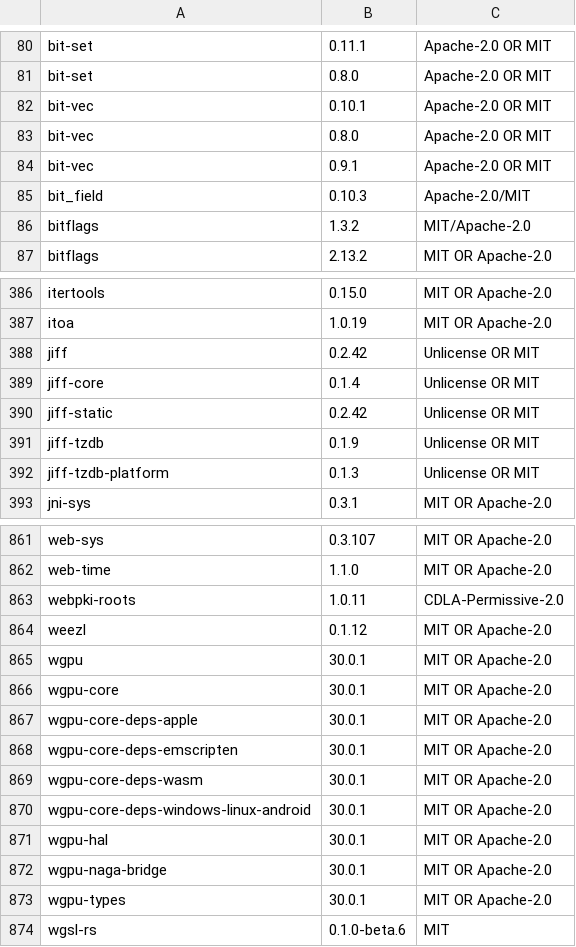
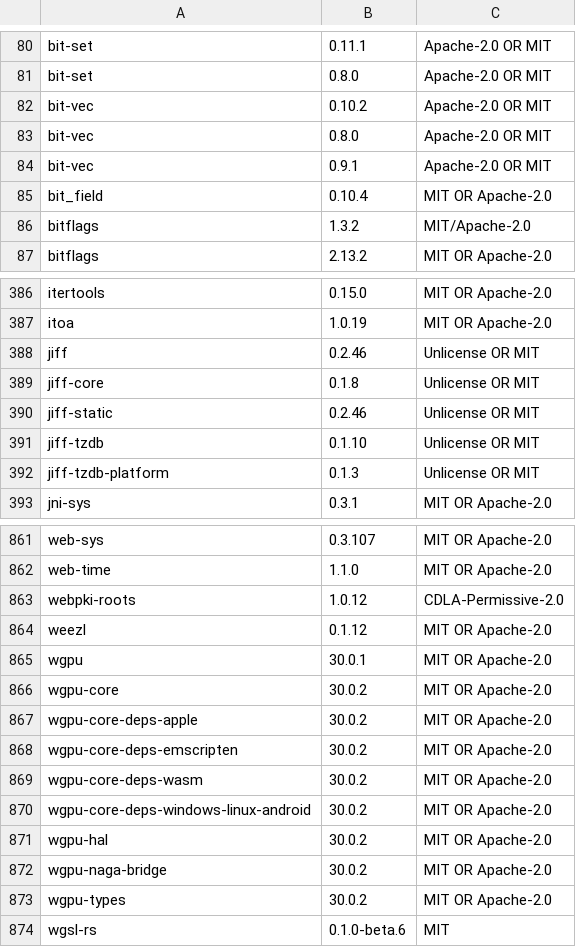
Before and after one commit to Auto-Explore/GitComet, a TSV file: crates/gitcomet-ui-gpui/assets/open_source_licenses.tsv, drawn as a sheet; only a part is shown, gaps mark what is left out; the diff covers the shown part only.

```diff
--- a/crates/gitcomet-ui-gpui/assets/open_source_licenses.tsv
+++ b/crates/gitcomet-ui-gpui/assets/open_source_licenses.tsv
@@ -81,6 +81,6 @@ bit-set	0.11.1	Apache-2.0 OR MIT
 bit-set	0.8.0	Apache-2.0 OR MIT
-bit-vec	0.10.1	Apache-2.0 OR MIT
+bit-vec	0.10.2	Apache-2.0 OR MIT
 bit-vec	0.8.0	Apache-2.0 OR MIT
 bit-vec	0.9.1	Apache-2.0 OR MIT
-bit_field	0.10.3	Apache-2.0/MIT
+bit_field	0.10.4	MIT OR Apache-2.0
 bitflags	1.3.2	MIT/Apache-2.0
@@ -387,6 +387,6 @@ itertools	0.15.0	MIT OR Apache-2.0
 itoa	1.0.19	MIT OR Apache-2.0
-jiff	0.2.42	Unlicense OR MIT
-jiff-core	0.1.4	Unlicense OR MIT
-jiff-static	0.2.42	Unlicense OR MIT
-jiff-tzdb	0.1.9	Unlicense OR MIT
+jiff	0.2.46	Unlicense OR MIT
+jiff-core	0.1.8	Unlicense OR MIT
+jiff-static	0.2.46	Unlicense OR MIT
+jiff-tzdb	0.1.10	Unlicense OR MIT
 jiff-tzdb-platform	0.1.3	Unlicense OR MIT
@@ -862,13 +862,13 @@ web-sys	0.3.107	MIT OR Apache-2.0
 web-time	1.1.0	MIT OR Apache-2.0
-webpki-roots	1.0.11	CDLA-Permissive-2.0
+webpki-roots	1.0.12	CDLA-Permissive-2.0
 weezl	0.1.12	MIT OR Apache-2.0
 wgpu	30.0.1	MIT OR Apache-2.0
-wgpu-core	30.0.1	MIT OR Apache-2.0
-wgpu-core-deps-apple	30.0.1	MIT OR Apache-2.0
-wgpu-core-deps-emscripten	30.0.1	MIT OR Apache-2.0
-wgpu-core-deps-wasm	30.0.1	MIT OR Apache-2.0
-wgpu-core-deps-windows-linux-android	30.0.1	MIT OR Apache-2.0
-wgpu-hal	30.0.1	MIT OR Apache-2.0
-wgpu-naga-bridge	30.0.1	MIT OR Apache-2.0
-wgpu-types	30.0.1	MIT OR Apache-2.0
+wgpu-core	30.0.2	MIT OR Apache-2.0
+wgpu-core-deps-apple	30.0.2	MIT OR Apache-2.0
+wgpu-core-deps-emscripten	30.0.2	MIT OR Apache-2.0
+wgpu-core-deps-wasm	30.0.2	MIT OR Apache-2.0
+wgpu-core-deps-windows-linux-android	30.0.2	MIT OR Apache-2.0
+wgpu-hal	30.0.2	MIT OR Apache-2.0
+wgpu-naga-bridge	30.0.2	MIT OR Apache-2.0
+wgpu-types	30.0.2	MIT OR Apache-2.0
 wgsl-rs	0.1.0-beta.6	MIT
```
Also changed, not shown: 49 edited cells elsewhere in this file, 27 other files.
